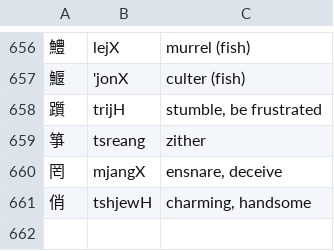
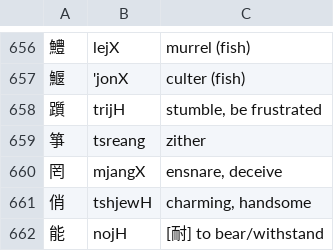
Before and after one commit to increpare/middle_chinese_converter, a TSV file: standalone/data/ad_hoc_doc.tsv, drawn as a sheet; only a part is shown, gaps mark what is left out; the diff names each change by its address in the sheet, - before the commit and + after, or states it on an @@ line.

Commit message:
Update ad_hoc_doc.tsv

```diff
--- a/standalone/data/ad_hoc_doc.tsv
+++ b/standalone/data/ad_hoc_doc.tsv
+row 662: 能 | nojH | [耐] to bear/withstand
```
